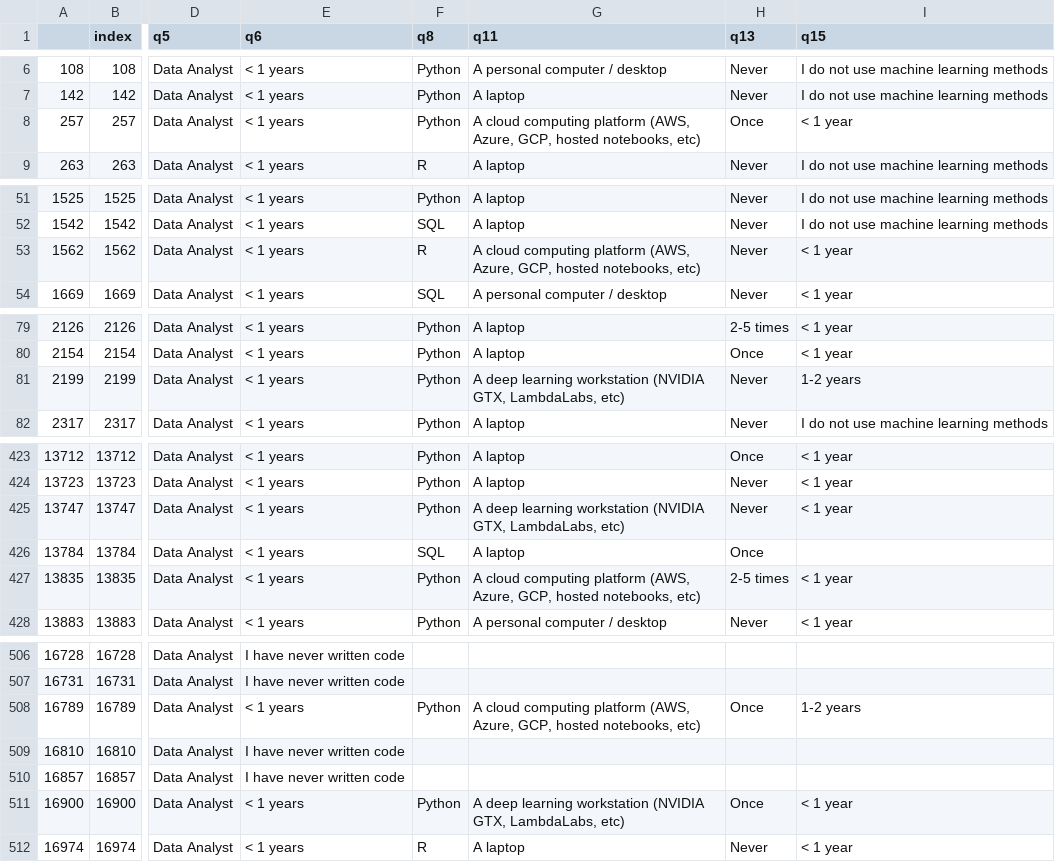
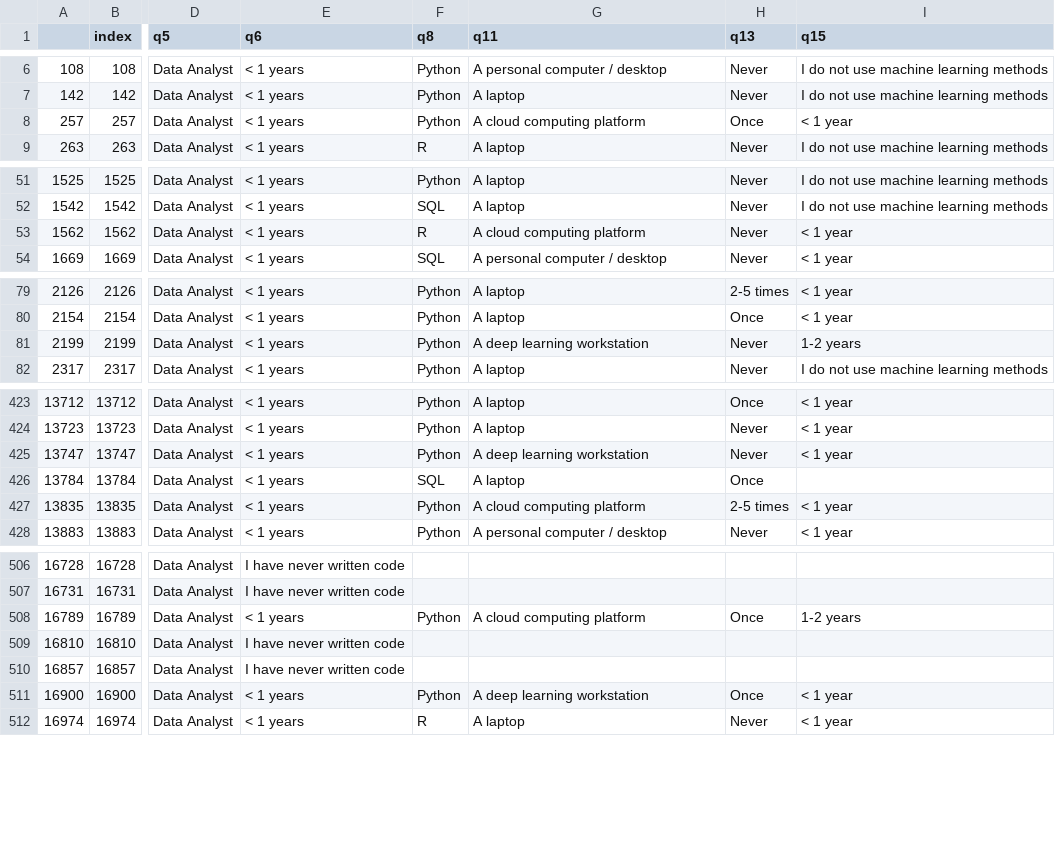
Before and after one commit to Adalab/project-DA-promo-b-modulo-2-team-2, a CSV file: datos/data_analyst.csv, drawn as a sheet; only a part is shown, gaps mark what is left out; the diff covers the shown part only; the diff names each change by its address in the sheet, - before the commit and + after, or states it on an @@ line.

```diff
--- a/datos/data_analyst.csv
+++ b/datos/data_analyst.csv
-G8 (q11): …computing platform (AWS, Azure, GCP, hosted notebooks, etc)
+G8 (q11): …computing platform
-G53 (q11): …computing platform (AWS, Azure, GCP, hosted notebooks, etc)
+G53 (q11): …computing platform
-G81 (q11): A deep learning workstation (NVIDIA GTX, LambdaLabs, etc)
+G81 (q11): A deep learning workstation
-G425 (q11): A deep learning workstation (NVIDIA GTX, LambdaLabs, etc)
+G425 (q11): A deep learning workstation
-G427 (q11): …computing platform (AWS, Azure, GCP, hosted notebooks, etc)
+G427 (q11): …computing platform
-G508 (q11): …computing platform (AWS, Azure, GCP, hosted notebooks, etc)
+G508 (q11): …computing platform
-G511 (q11): A deep learning workstation (NVIDIA GTX, LambdaLabs, etc)
+G511 (q11): A deep learning workstation
```
Also changed, not shown: 31 edited cells elsewhere in this file, 16 other files.
